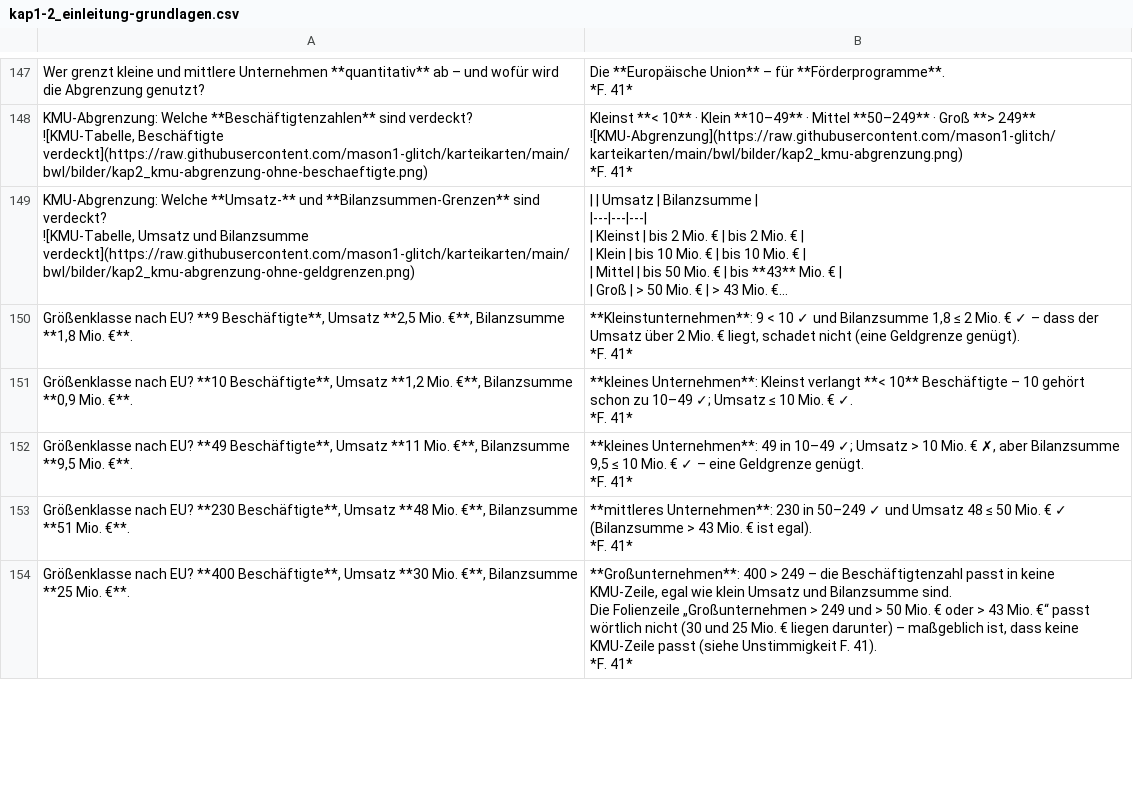
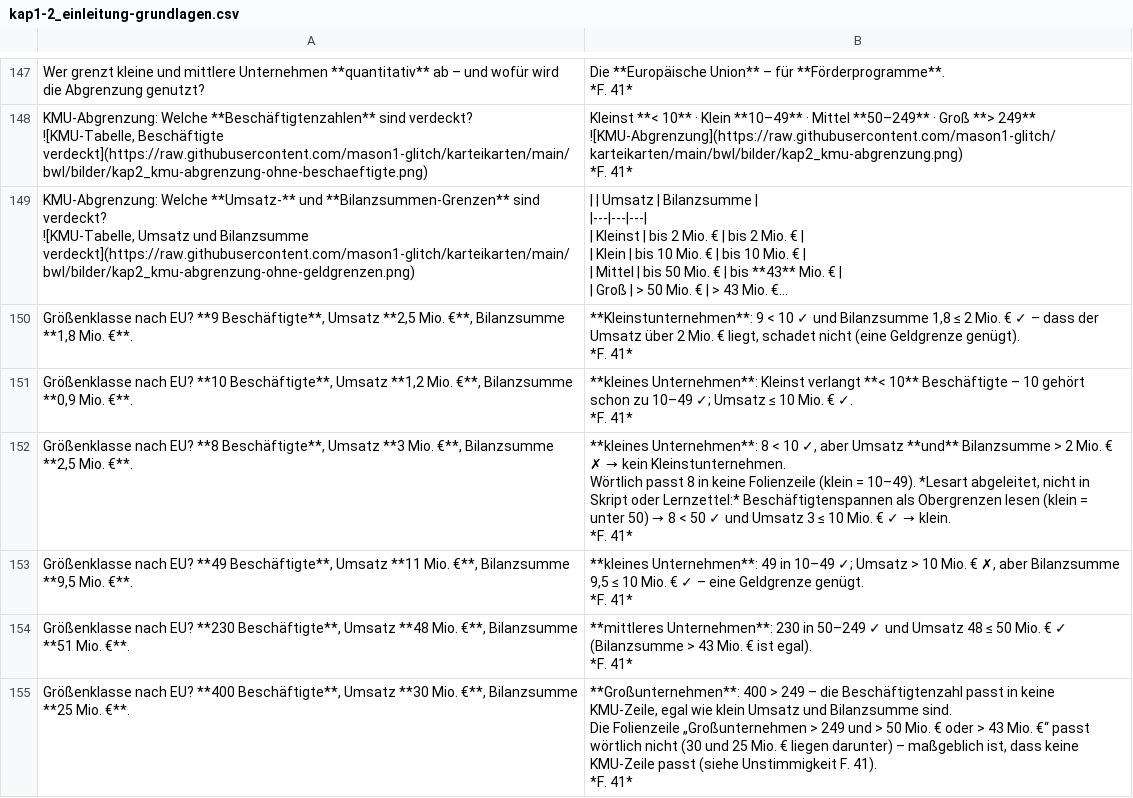
Before and after one commit to mason1-glitch/karteikarten, a CSV file: bwl/karten/kap1-2_einleitung-grundlagen.csv, drawn as a sheet; only a part is shown, gaps mark what is left out; long unchanged cells end in …; ↵ is a line break in a cell; the diff covers the shown part only; the diff names each change by its address in the sheet, - before the commit and + after, or states it on an @@ line.

```diff
--- a/bwl/karten/kap1-2_einleitung-grundlagen.csv
+++ b/bwl/karten/kap1-2_einleitung-grundlagen.csv
+row 152: Größenklasse nach EU? **8 Beschäftigte**, Umsatz **3 Mio. €**, Bilanzsumme **2,5 Mio. €**. | **kleines Unternehmen**: 8 < 10 ✓, aber Umsatz **und** Bilanzsumme > 2 Mio. € ✗ → kein Kleinstunternehmen. ↵ Wörtlich passt 8 in keine Folienzeile (klein = 10–49). *Lesart abgeleitet, nicht in Skript oder Lernzettel:* Beschäftigtenspannen als Obergrenzen lesen (klein = unter 50) → 8 < 50 ✓ und Umsatz 3 ≤ 10 Mio. € ✓ → klein. ↵ *F. 41*
```
Also changed, not shown: 3 edited cells elsewhere in this file, 3 other files.
